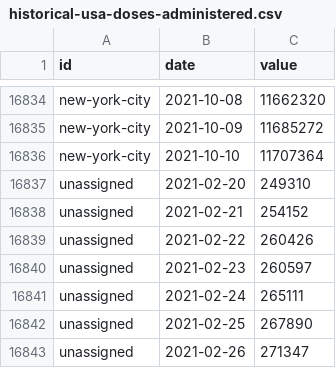
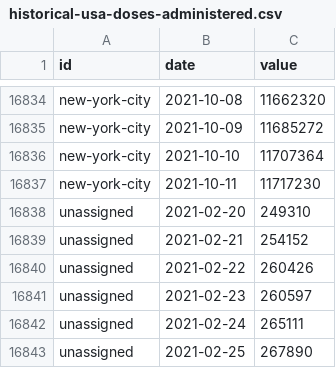
Before and after one commit to BloombergGraphics/covid-vaccine-tracker-data, a CSV file: data/historical-usa-doses-administered.csv, drawn as a sheet; only a part is shown, gaps mark what is left out; the shorter side is filled out with more unchanged rows; the diff names each change by its address in the sheet, - before the commit and + after, or states it on an @@ line.

```diff
--- a/data/historical-usa-doses-administered.csv
+++ b/data/historical-usa-doses-administered.csv
+row 16837: new-york-city | 2021-10-11 | 11717230
```
Also changed, not shown: data/current-global.csv, data/current-usa.csv, 2 other files.
